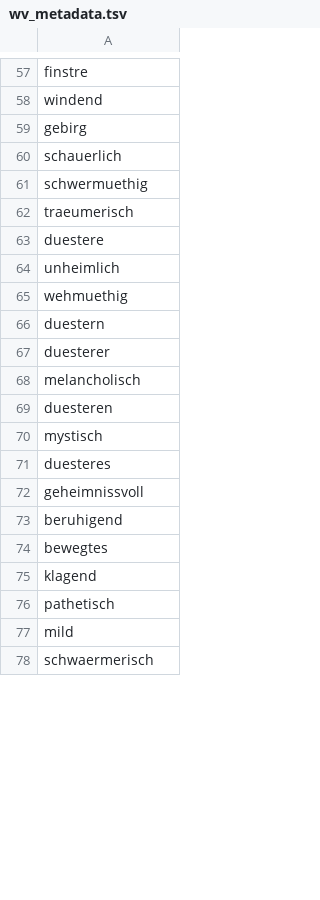
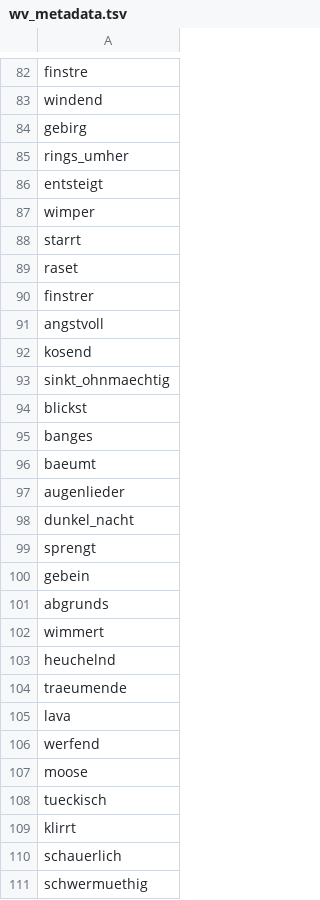
Before and after one commit to larac25/HistoricMusicSentimentAnalysis, a TSV file: wv_metadata.tsv, drawn as a sheet; only a part is shown, gaps mark what is left out; the shorter side is filled out with more unchanged rows; the diff covers the shown part only.

```diff
--- a/wv_metadata.tsv
+++ b/wv_metadata.tsv
@@ -59,2 +84,27 @@ windend
 gebirg
+rings_umher
+entsteigt
+wimper
+starrt
+raset
+finstrer
+angstvoll
+kosend
+sinkt_ohnmaechtig
+blickst
+banges
+baeumt
+augenlieder
+dunkel_nacht
+sprengt
+gebein
+abgrunds
+wimmert
+heuchelnd
+traeumende
+lava
+werfend
+moose
+tueckisch
+klirrt
 schauerlich
```
Also changed, not shown: 119 added rows, 23 moved rows and 2 edited cells elsewhere in this file, ft_metadata.tsv, 4 other files.
